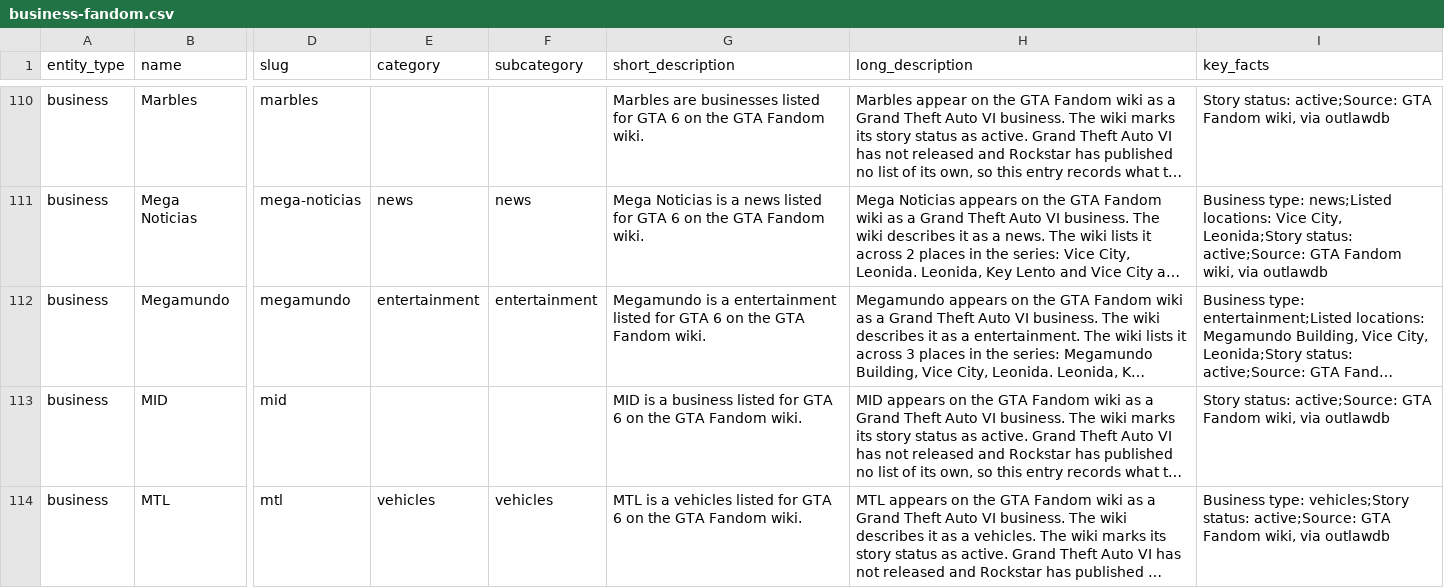
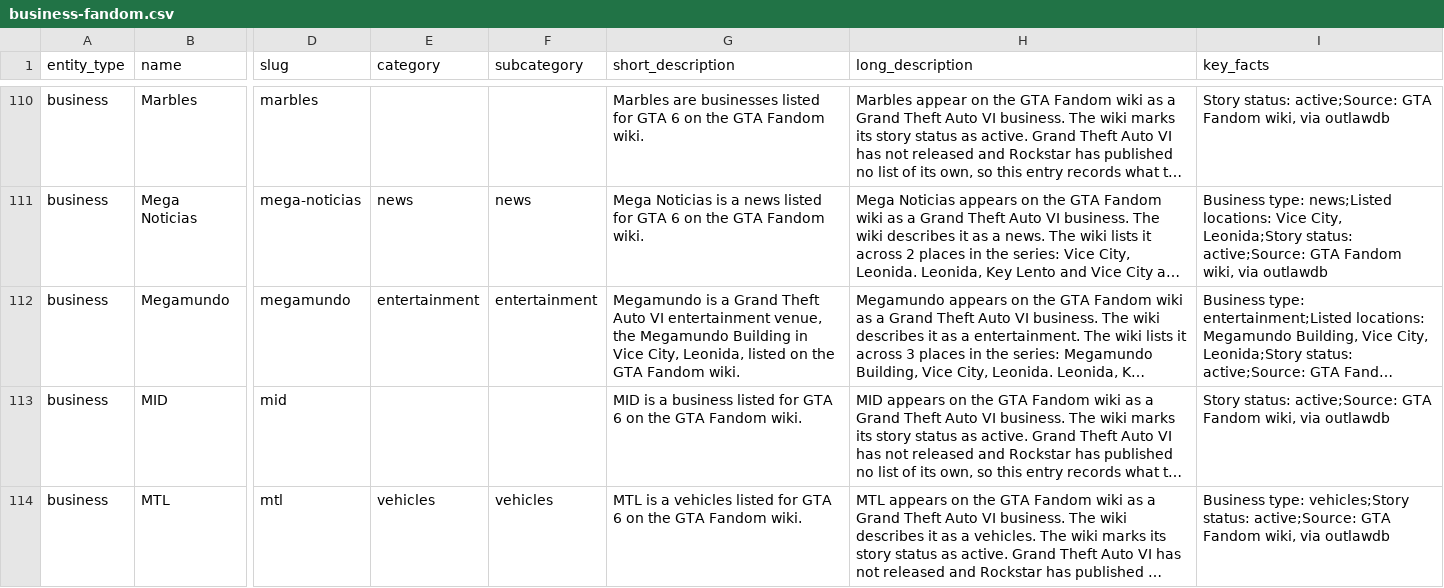
Before and after one commit to Mrshahidali420/G6-build, a CSV file: data/business-fandom.csv, drawn as a sheet; only a part is shown, gaps mark what is left out; long unchanged cells end in …; the diff names each change by its address in the sheet, - before the commit and + after, or states it on an @@ line.

```diff
--- a/data/business-fandom.csv
+++ b/data/business-fandom.csv
-G112 (short_description): …is a entertainment listed for GTA 6 on the…
+G112 (short_description): …is a Grand Theft Auto VI entertainment venue, the Megamundo Building in Vice City, Leonida, listed on the…
```
Also changed, not shown: data/business-claude.csv, data/landmark-brand-claude.csv, 20 other files.
